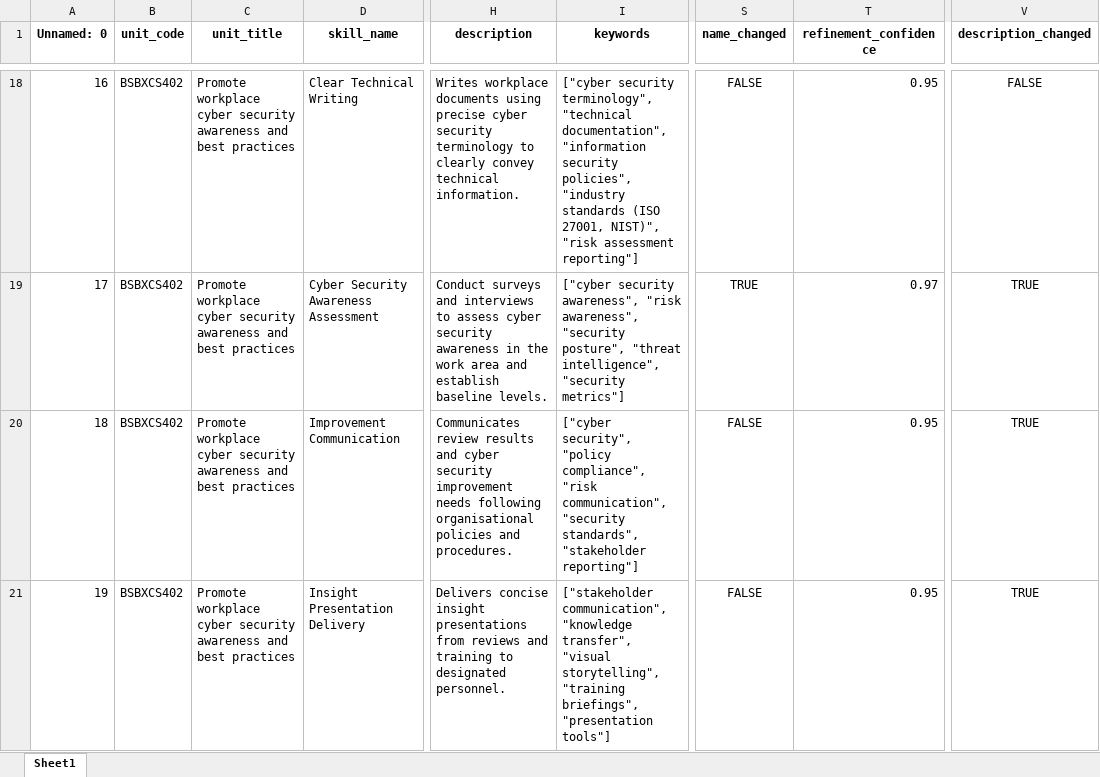
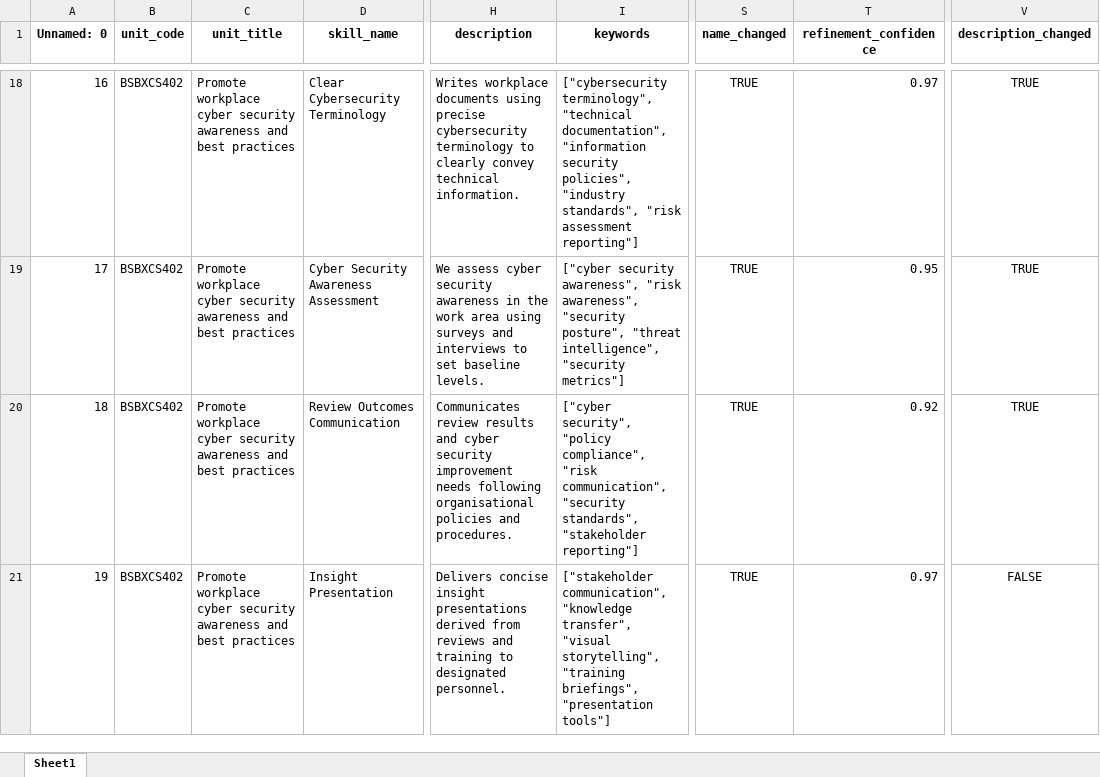
Before and after one commit to emohebi/TEMP, an Excel workbook: 20260423 V1 FSO Skills Output_CM_added_element_refined_v2.xlsx, sheet Sheet1, drawn as a sheet; only a part is shown, gaps mark what is left out; values as stored, in another font and other column widths than the file's, no borders; the diff covers the shown part only; the diff names each change by its address in the sheet, - before the commit and + after, or states it on an @@ line.

```diff
--- a/20260423 V1 FSO Skills Output_CM_added_element_refined_v2.xlsx (sheet Sheet1)
+++ b/20260423 V1 FSO Skills Output_CM_added_element_refined_v2.xlsx (sheet Sheet1)
-D18 (skill_name): Clear Technical Writing
+D18 (skill_name): Clear Cybersecurity Terminology
-H18 (description): …using precise cyber security terminology to…
+H18 (description): …using precise cybersecurity terminology to…
-I18 (keywords): ["cyber security terminology", "technical documentation", "information security policies", "industry standards (ISO 27001, NIST)", "risk assessment…
+I18 (keywords): ["cybersecurity terminology", "technical documentation", "information security policies", "industry standards", "risk assessment…
-S18 (name_changed): FALSE
+S18 (name_changed): TRUE
-T18 (refinement_confidence): 0.95
+T18 (refinement_confidence): 0.97
-V18 (description_changed): FALSE
+V18 (description_changed): TRUE
-H19 (description): Conduct surveys and interviews to assess cyber security awareness in the work area and establish baseline levels.
+H19 (description): We assess cyber security awareness in the work area using surveys and interviews to set baseline levels.
-T19 (refinement_confidence): 0.97
+T19 (refinement_confidence): 0.95
-D20 (skill_name): Improvement Communication
+D20 (skill_name): Review Outcomes Communication
-S20:S21 (name_changed): FALSE
+S20:S21 (name_changed): TRUE
-T20 (refinement_confidence): 0.95
+T20 (refinement_confidence): 0.92
-D21 (skill_name): Insight Presentation Delivery
+D21 (skill_name): Insight Presentation
-H21 (description): …insight presentations from reviews…
+H21 (description): …insight presentations derived from reviews…
-T21 (refinement_confidence): 0.95
+T21 (refinement_confidence): 0.97
-V21 (description_changed): TRUE
+V21 (description_changed): FALSE
```
Also changed, not shown: 304 edited cells elsewhere in this sheet.
